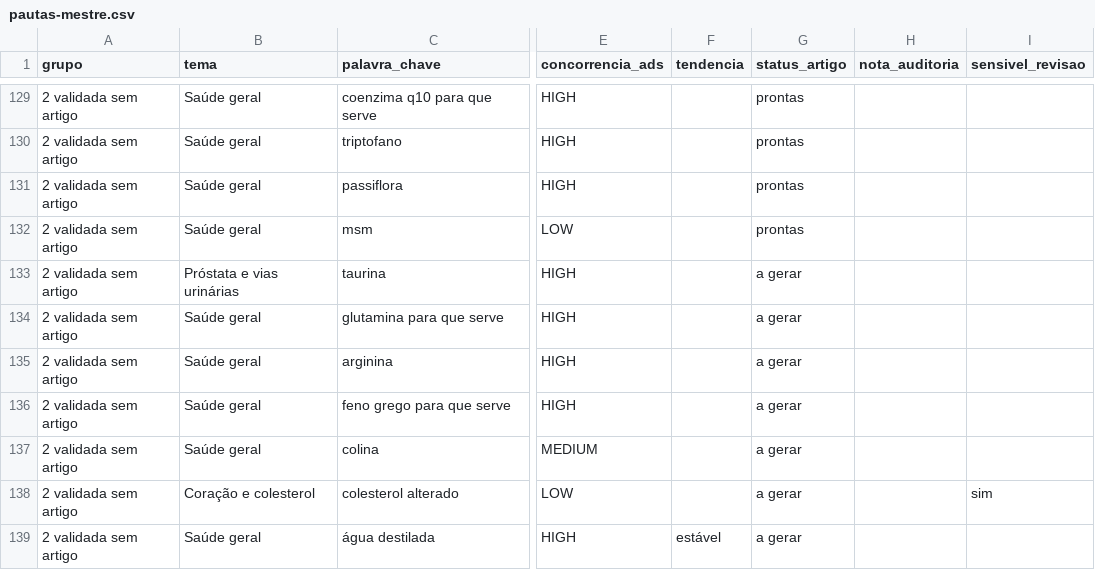
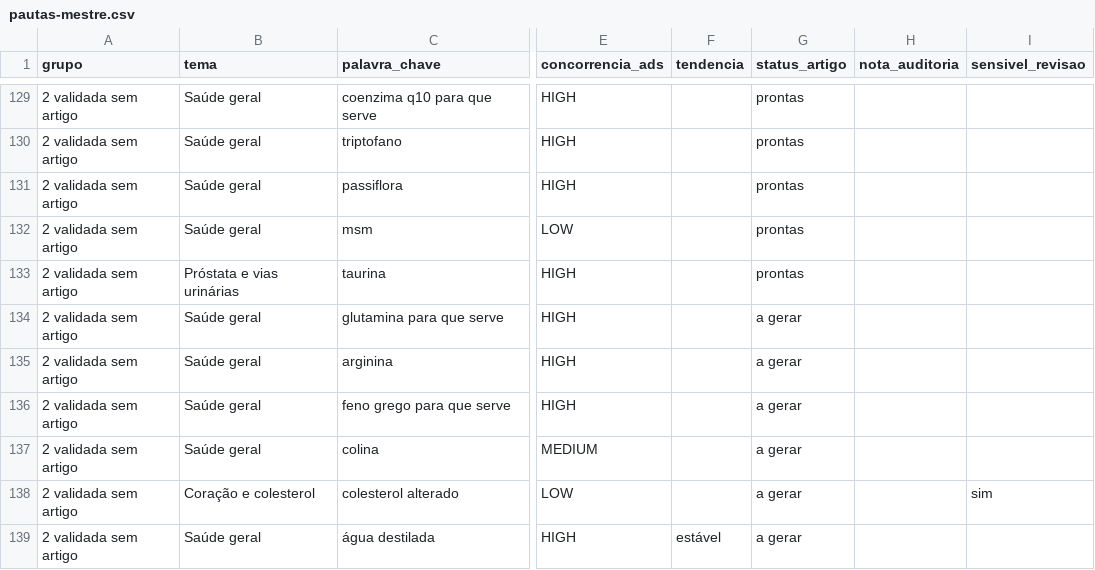
Before and after one commit to saasdavi/40maisblog, a CSV file: data/conteudo/pautas-mestre.csv, drawn as a sheet; only a part is shown, gaps mark what is left out; the diff names each change by its address in the sheet, - before the commit and + after, or states it on an @@ line.

```diff
--- a/data/conteudo/pautas-mestre.csv
+++ b/data/conteudo/pautas-mestre.csv
-G133 (status_artigo): a gerar
+G133 (status_artigo): prontas
```
Also changed, not shown: 2 other files.
